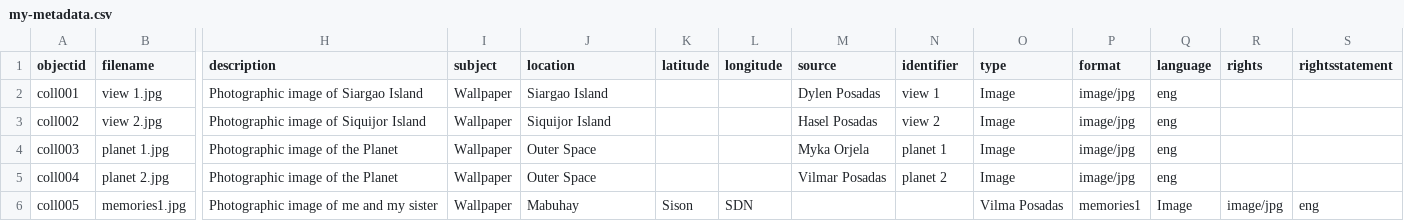
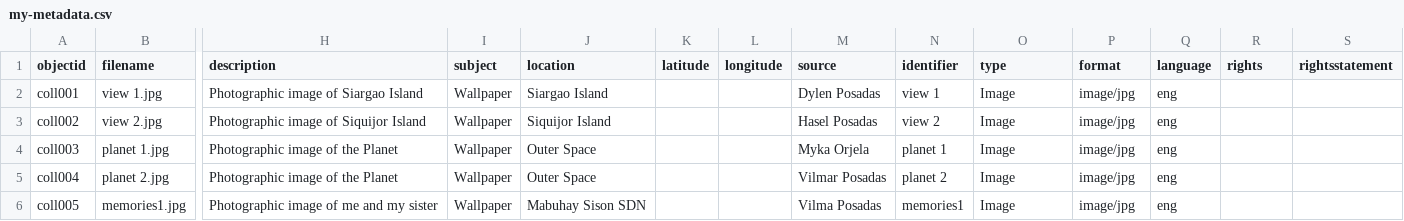
Before and after one commit to dylen-17/gallery, a CSV file: _data/my-metadata.csv, drawn as a sheet; only a part is shown, gaps mark what is left out; the diff names each change by its address in the sheet, - before the commit and + after, or states it on an @@ line.

Commit message:
Update my-metadata.csv

```diff
--- a/_data/my-metadata.csv
+++ b/_data/my-metadata.csv
-J6 (location): Mabuhay
+J6 (location): Mabuhay Sison SDN
-K6 (latitude): Sison
+K6 (latitude): (empty)
-L6 (longitude): SDN
+L6 (longitude): (empty)
-M6 (source): (empty)
+M6 (source): Vilma Posadas
-N6 (identifier): (empty)
+N6 (identifier): memories1
-O6 (type): Vilma Posadas
+O6 (type): Image
-P6 (format): memories1
+P6 (format): image/jpg
-Q6 (language): Image
+Q6 (language): eng
-R6 (rights): image/jpg
+R6 (rights): (empty)
-S6 (rightsstatement): eng
+S6 (rightsstatement): (empty)
```
